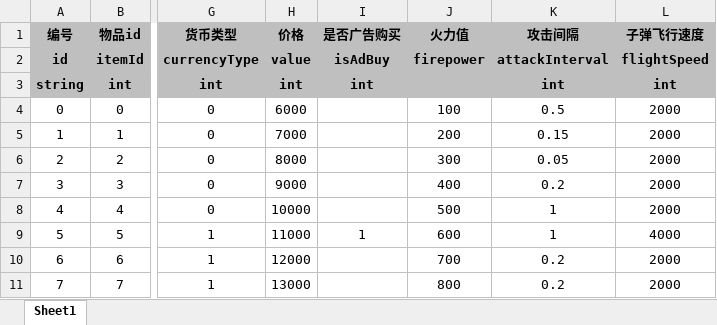
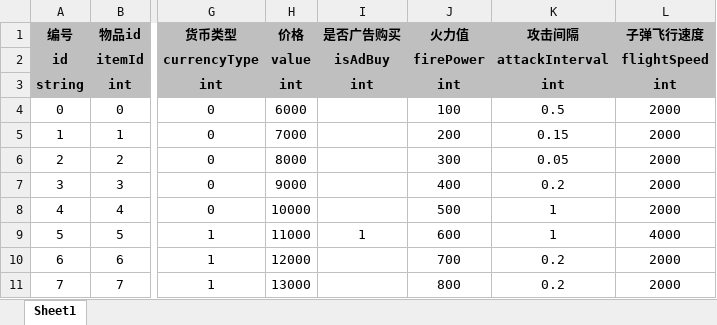
Before and after one commit to UNANSWANG/escape, an Excel workbook: excel/weapons.xlsx, sheet Sheet1, drawn as a sheet; only a part is shown, gaps mark what is left out; values as stored, in another font and other column widths than the file's, no borders; the diff names each change by its address in the sheet, - before the commit and + after, or states it on an @@ line.

```diff
--- a/excel/weapons.xlsx (sheet Sheet1)
+++ b/excel/weapons.xlsx (sheet Sheet1)
-J2 (火力值): firepower
+J2 (火力值): firePower
-J3 (火力值): (empty)
+J3 (火力值): int
```
Also changed, not shown: 4 other files.
